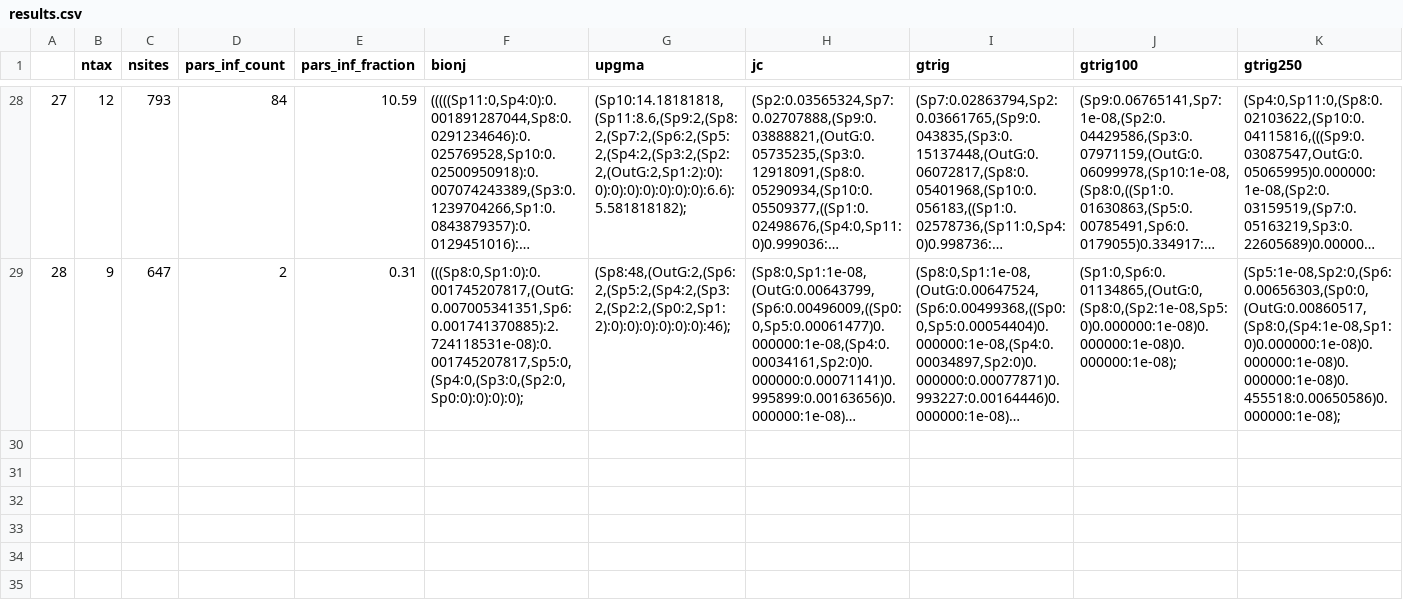
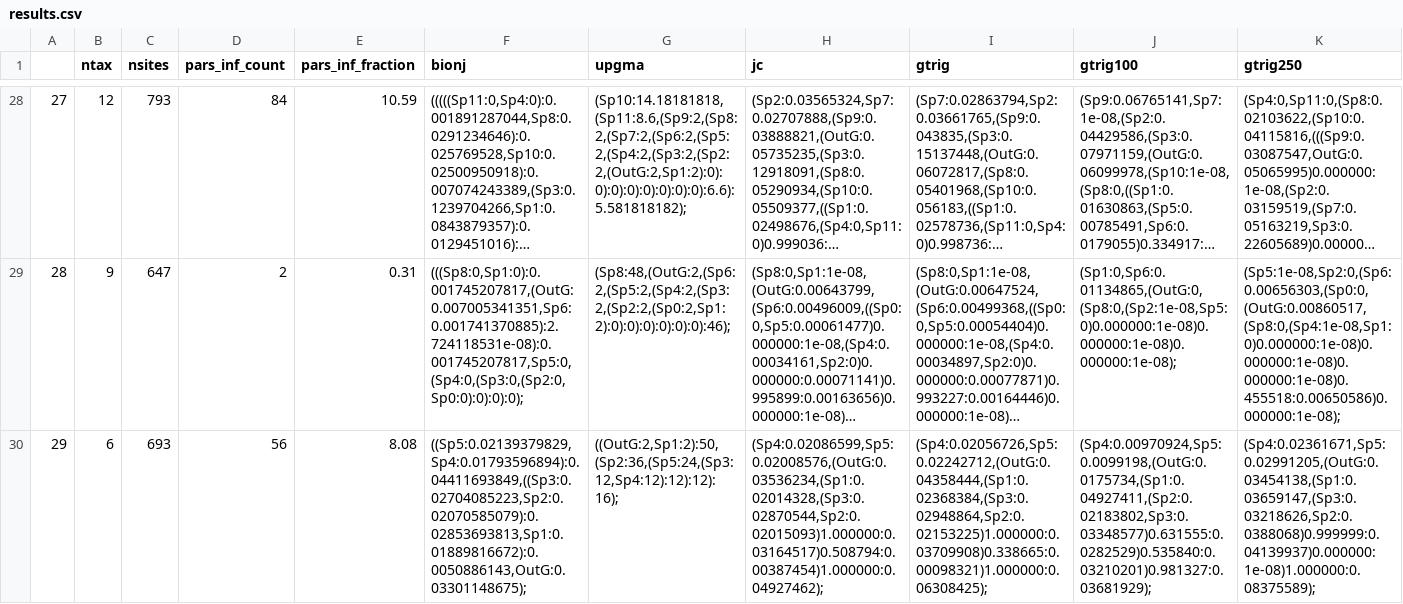
Before and after one commit to bomeara/AbadiEtAl2019Response, a CSV file: docs/results.csv, drawn as a sheet; only a part is shown, gaps mark what is left out; long unchanged cells end in …; the diff names each change by its address in the sheet, - before the commit and + after, or states it on an @@ line.

Commit message:
data caching

```diff
--- a/docs/results.csv
+++ b/docs/results.csv
+row 30: 29 | 6 | 693 | 56 | 8.08 | ((Sp5:0.02139379829,Sp4:0.01793596894):0.04411693849,((Sp3:0.02704085223,Sp2:0.02070585079):0.02853693813,Sp1:0.01889816672):0.0050886143,OutG:0.03301148675); | ((OutG:2,Sp1:2):50,(Sp2:36,(Sp5:24,(Sp3:12,Sp4:12):12):12):16); | (Sp4:0.02086599,Sp5:0.02008576,(OutG:0.03536234,(Sp1:0.02014328,(Sp3:0.02870544,Sp2:0.02015093)1.000000:0.03164517)0.508794:0.00387454)1.000000:0.04927462); | (Sp4:0.02056726,Sp5:0.02242712,(OutG:0.04358444,(Sp1:0.02368384,(Sp3:0.02948864,Sp2:0.02153225)1.000000:0.03709908)0.338665:0.00098321)1.000000:0.06308425); | (Sp4:0.00970924,Sp5:0.0099198,(OutG:0.0175734,(Sp1:0.04927411,(Sp2:0.02183802,Sp3:0.03348577)0.631555:0.0282529)0.535840:0.03210201)0.981327:0.03681929); | (Sp4:0.02361671,Sp5:0.02991205,(OutG:0.03454138,(Sp1:0.03659147,(Sp3:0.03218626,Sp2:0.0388068)0.999999:0.04139937)0.000000:1e-08)1.000000:0.08375589);
```
Also changed, not shown: 1 other file.
